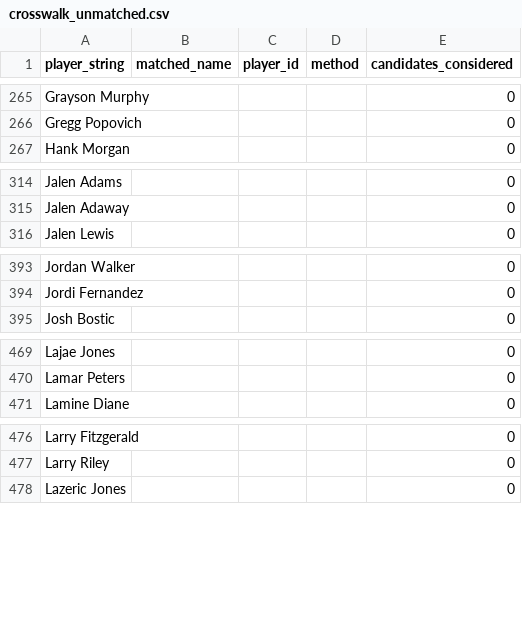
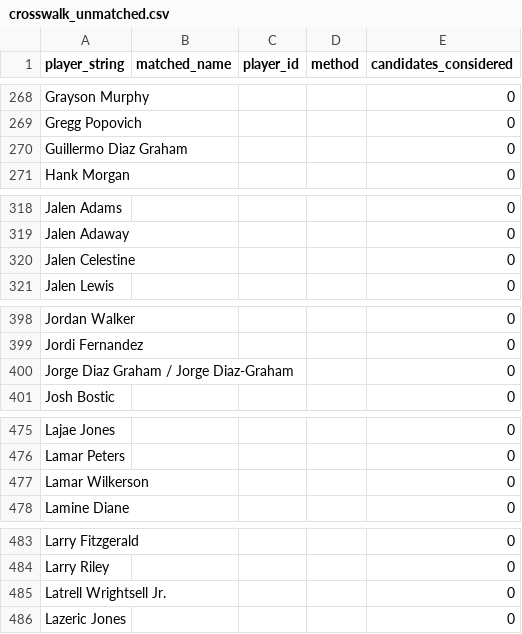
Before and after one commit to gabriel1200/contract_history, a CSV file: crosswalk_unmatched.csv, drawn as a sheet; only a part is shown, gaps mark what is left out; the diff covers the shown part only; the diff names each change by its address in the sheet, - before the commit and + after, or states it on an @@ line.

```diff
--- a/crosswalk_unmatched.csv
+++ b/crosswalk_unmatched.csv
+row 270: Guillermo Diaz Graham |  |  |  | 0
+row 320: Jalen Celestine |  |  |  | 0
+row 400: Jorge Diaz Graham / Jorge Diaz-Graham |  |  |  | 0
+row 477: Lamar Wilkerson |  |  |  | 0
+row 485: Latrell Wrightsell Jr. |  |  |  | 0
```
Also changed, not shown: 7 added rows and 4 removed rows elsewhere in this file, crosswalk_matched.csv, psx_trades_v2_2014_present.csv, 6 other files.
